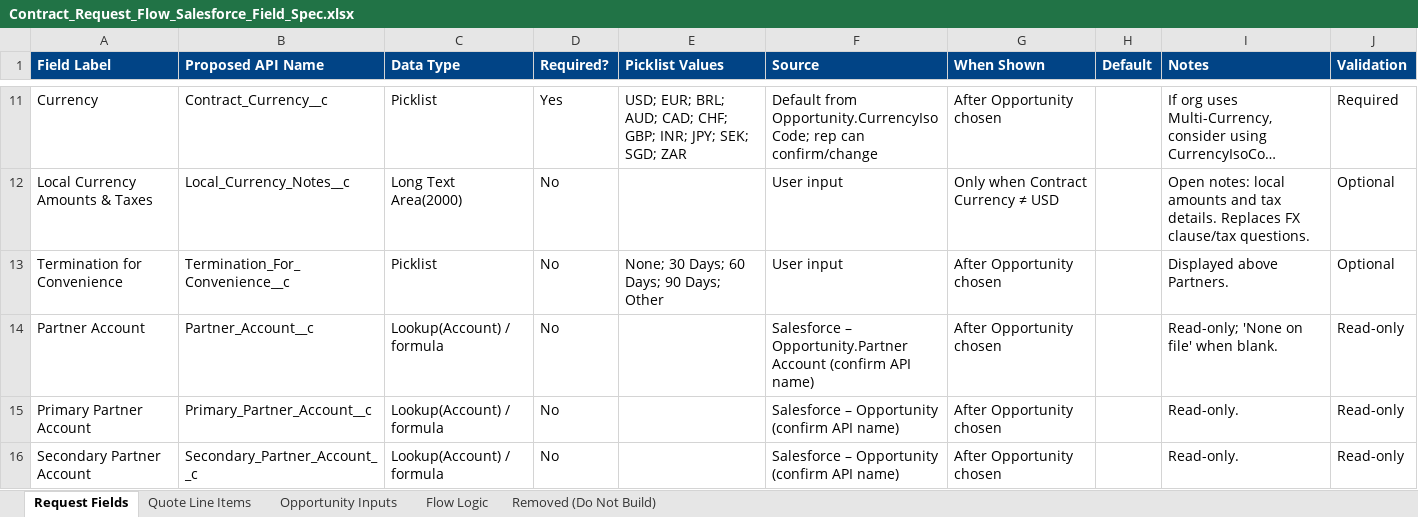
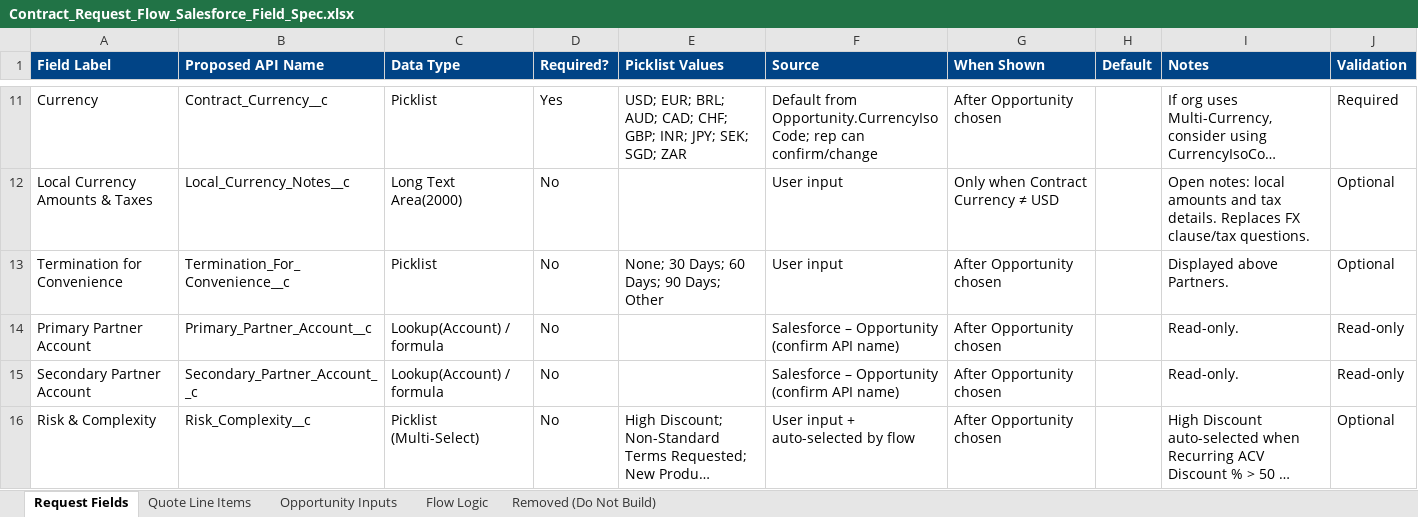
Before and after one commit to jdullaghan-create/AIM_renewal_terms, an Excel workbook: Contract_Request_Flow_Salesforce_Field_Spec.xlsx, sheet Request Fields, drawn as a sheet; only a part is shown, gaps mark what is left out; the shorter side is filled out with more unchanged rows; long unchanged cells end in …; values as stored, in another font and other column widths than the file's, no borders; the diff names each change by its address in the sheet, - before the commit and + after, or states it on an @@ line.

```diff
--- a/Contract_Request_Flow_Salesforce_Field_Spec.xlsx (sheet Request Fields)
+++ b/Contract_Request_Flow_Salesforce_Field_Spec.xlsx (sheet Request Fields)
-row 14: Partner Account | Partner_Account__c | Lookup(Account) / formula | No |  | Salesforce – Opportunity.Partner Account (confirm API name) | After Opportunity chosen |  | Read-only; 'None on file' when blank. | Read-only
```
Also changed, not shown: sheet Removed (Do Not Build), sheet Opportunity Inputs.
